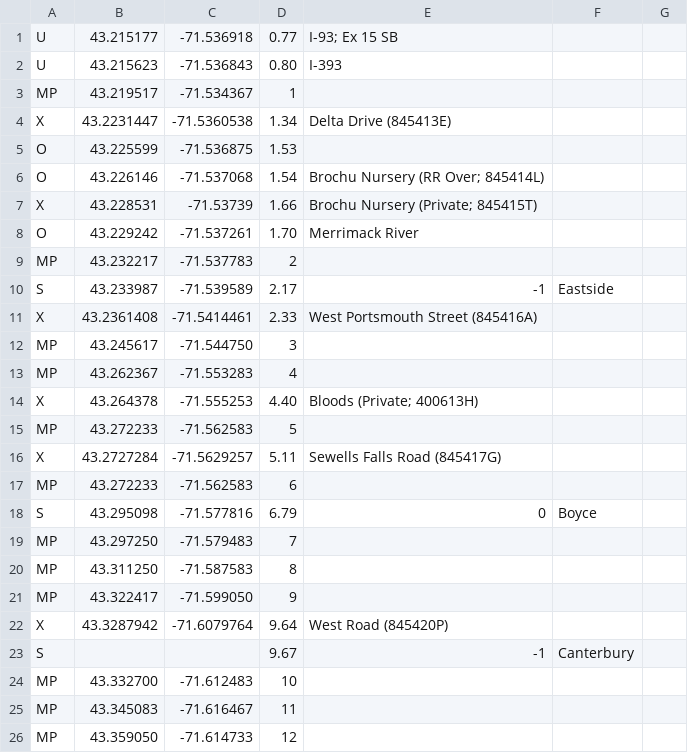
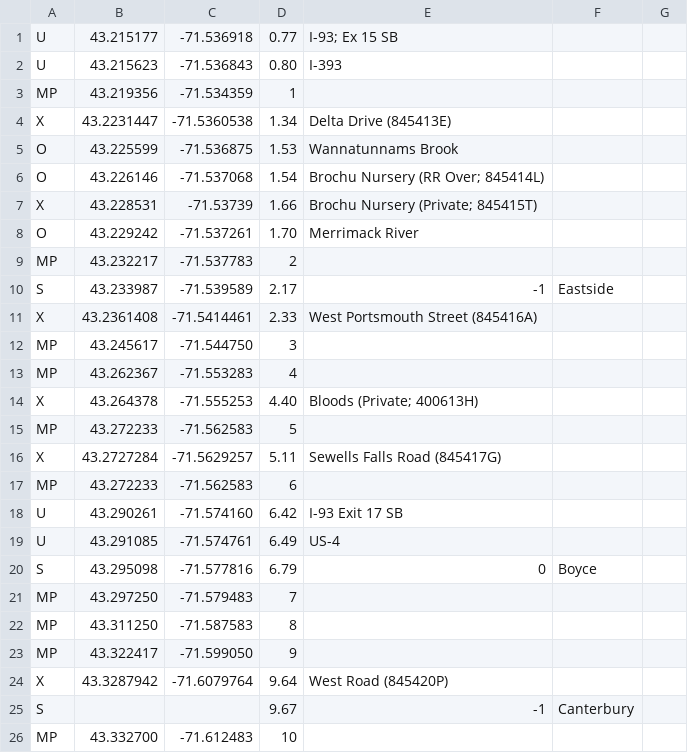
Before and after one commit to cpn18/track-chart, a CSV file: data/known_negs.csv, drawn as a sheet; only a part is shown; the shorter side is filled out with more unchanged rows.

Commit message:
Update to Known Points

```diff
--- a/data/known_negs.csv
+++ b/data/known_negs.csv
@@ -2,5 +2,5 @@ U,43.215177,-71.536918,0.77,I-93; Ex 15 SB
 U,43.215623,-71.536843,0.80,I-393
-MP,43.219517,-71.534367,1,
+MP,43.219356,-71.534359,1,
 X,43.2231447,-71.5360538,1.34,Delta Drive (845413E)
-O,43.225599,-71.536875,1.53,
+O,43.225599,-71.536875,1.53,Wannatunnams Brook
 O,43.226146,-71.537068,1.54,Brochu Nursery (RR Over; 845414L)
@@ -17,2 +17,4 @@ X,43.2727284,-71.5629257,5.11,Sewells Falls Road (845417G)
 MP,43.272233,-71.562583,6,
+U,43.290261, -71.574160,6.42,I-93 Exit 17 SB
+U,43.291085, -71.574761,6.49,US-4
 S,43.295098,-71.577816,6.79,0,Boyce
```
